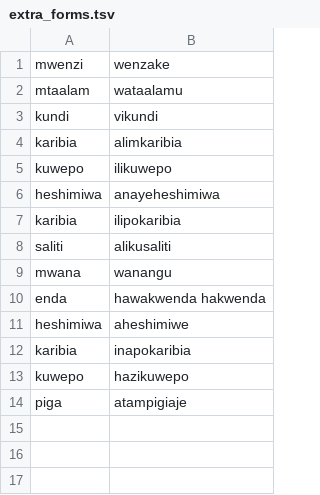
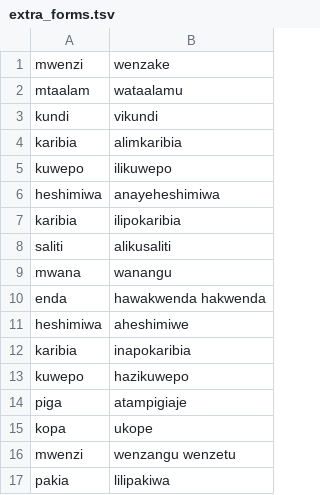
Before and after one commit to zavanton123/tayra-languages, a TSV file: tools/courses/sw/extra_forms.tsv, drawn as a sheet; the diff names each change by its address in the sheet, - before the commit and + after, or states it on an @@ line.

Commit message:
Add Swahili forms the writers reported

```diff
--- a/tools/courses/sw/extra_forms.tsv
+++ b/tools/courses/sw/extra_forms.tsv
+row 15: kopa | ukope
+row 16: mwenzi | wenzangu wenzetu
+row 17: pakia | lilipakiwa
```
